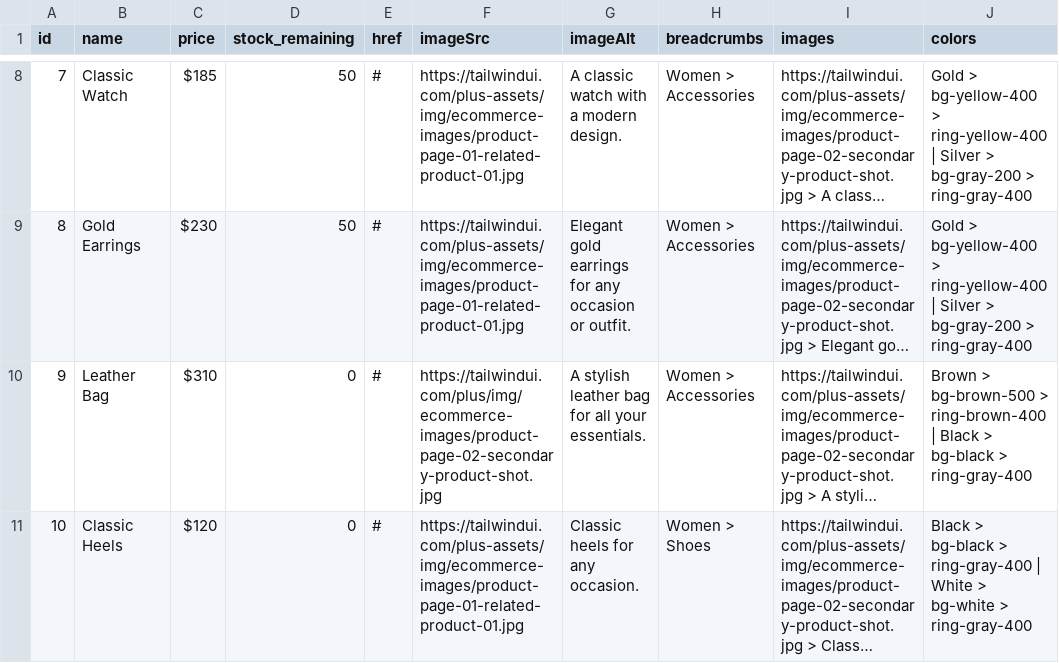
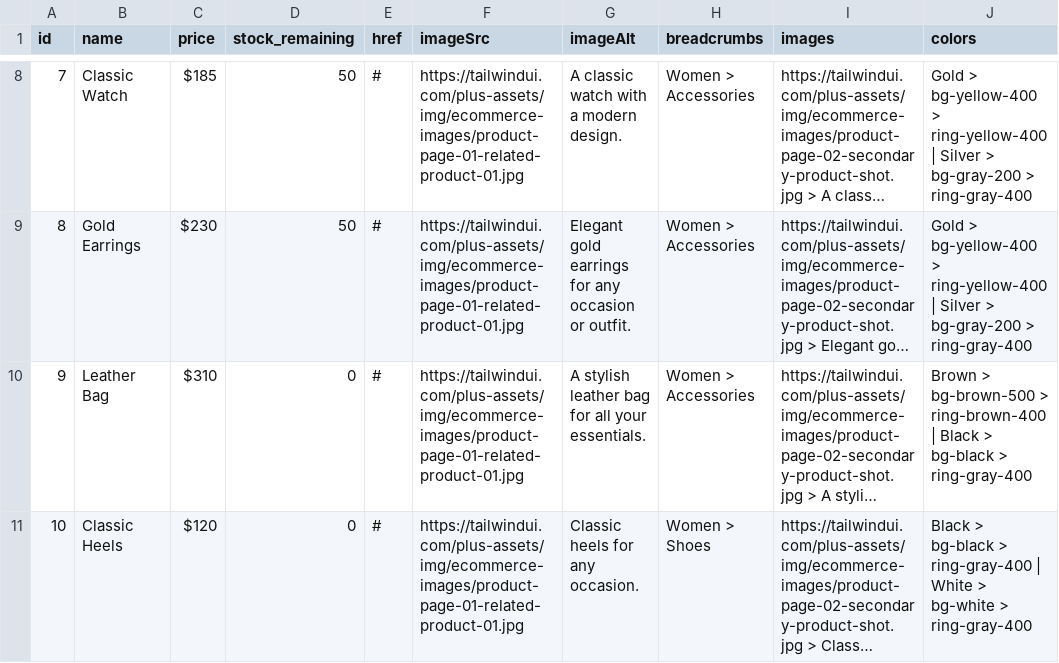
Before and after one commit to MrAlex1199/MrAlexMY-Web-ECom, a CSV file: frontend/src/ProductsData/ProductData.csv, drawn as a sheet; only a part is shown, gaps mark what is left out; long unchanged cells end in …; the diff names each change by its address in the sheet, - before the commit and + after, or states it on an @@ line.

Commit message:
Enhance Admin pages: update product data in CSV, implement filtering for products and team members, and add new team members with roles and contact information

```diff
--- a/frontend/src/ProductsData/ProductData.csv
+++ b/frontend/src/ProductsData/ProductData.csv
-F10 (imageSrc): https://tailwindui.com/plus/img/ecommerce-images/product-page-02-secondary-product-shot.jpg
+F10 (imageSrc): https://tailwindui.com/plus-assets/img/ecommerce-images/product-page-01-related-product-01.jpg
```
Also changed, not shown: 3 other files.
